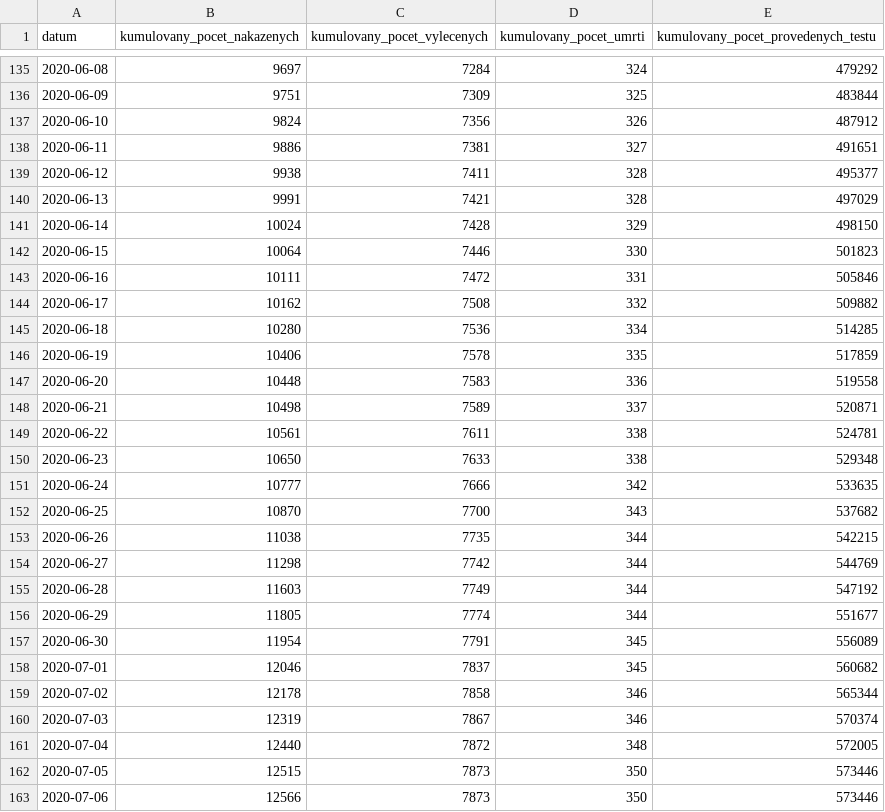
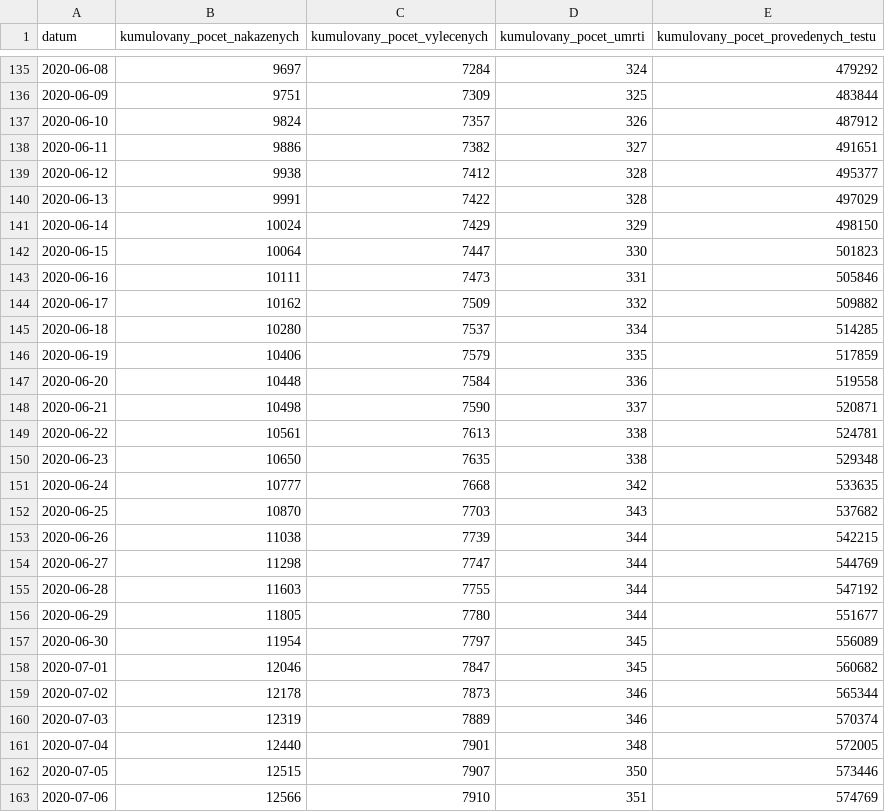
Before and after one commit to maxkotz17/covid19-eu-data, a CSV file: cache/daily/cz/api/api/v1/covid-19/nakazeni-vyleceni-umrti-testy.csv, drawn as a sheet; only a part is shown, gaps mark what is left out.

```diff
--- a/cache/daily/cz/api/api/v1/covid-19/nakazeni-vyleceni-umrti-testy.csv
+++ b/cache/daily/cz/api/api/v1/covid-19/nakazeni-vyleceni-umrti-testy.csv
@@ -136,28 +136,28 @@
 2020-06-09,9751,7309,325,483844
-2020-06-10,9824,7356,326,487912
-2020-06-11,9886,7381,327,491651
-2020-06-12,9938,7411,328,495377
-2020-06-13,9991,7421,328,497029
-2020-06-14,10024,7428,329,498150
-2020-06-15,10064,7446,330,501823
-2020-06-16,10111,7472,331,505846
-2020-06-17,10162,7508,332,509882
-2020-06-18,10280,7536,334,514285
-2020-06-19,10406,7578,335,517859
-2020-06-20,10448,7583,336,519558
-2020-06-21,10498,7589,337,520871
-2020-06-22,10561,7611,338,524781
-2020-06-23,10650,7633,338,529348
-2020-06-24,10777,7666,342,533635
-2020-06-25,10870,7700,343,537682
-2020-06-26,11038,7735,344,542215
-2020-06-27,11298,7742,344,544769
-2020-06-28,11603,7749,344,547192
-2020-06-29,11805,7774,344,551677
-2020-06-30,11954,7791,345,556089
-2020-07-01,12046,7837,345,560682
-2020-07-02,12178,7858,346,565344
-2020-07-03,12319,7867,346,570374
-2020-07-04,12440,7872,348,572005
-2020-07-05,12515,7873,350,573446
-2020-07-06,12566,7873,350,573446
+2020-06-10,9824,7357,326,487912
+2020-06-11,9886,7382,327,491651
+2020-06-12,9938,7412,328,495377
+2020-06-13,9991,7422,328,497029
+2020-06-14,10024,7429,329,498150
+2020-06-15,10064,7447,330,501823
+2020-06-16,10111,7473,331,505846
+2020-06-17,10162,7509,332,509882
+2020-06-18,10280,7537,334,514285
+2020-06-19,10406,7579,335,517859
+2020-06-20,10448,7584,336,519558
+2020-06-21,10498,7590,337,520871
+2020-06-22,10561,7613,338,524781
+2020-06-23,10650,7635,338,529348
+2020-06-24,10777,7668,342,533635
+2020-06-25,10870,7703,343,537682
+2020-06-26,11038,7739,344,542215
+2020-06-27,11298,7747,344,544769
+2020-06-28,11603,7755,344,547192
+2020-06-29,11805,7780,344,551677
+2020-06-30,11954,7797,345,556089
+2020-07-01,12046,7847,345,560682
+2020-07-02,12178,7873,346,565344
+2020-07-03,12319,7889,346,570374
+2020-07-04,12440,7901,348,572005
+2020-07-05,12515,7907,350,573446
+2020-07-06,12566,7910,351,574769
```
Also changed, not shown: cache/daily/cz/api/api/v1/covid-19/osoby.csv, cache/daily/cz/api/api/v1/covid-19/testy.csv, 10 other files.
